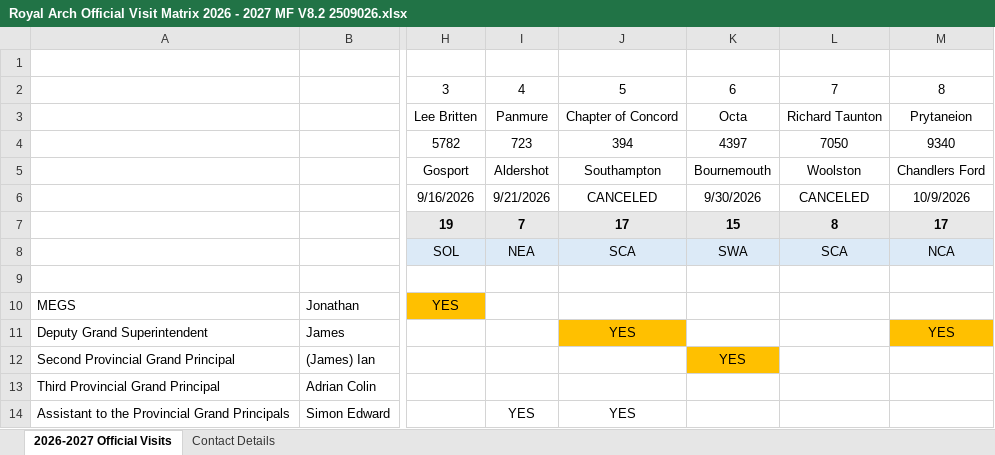
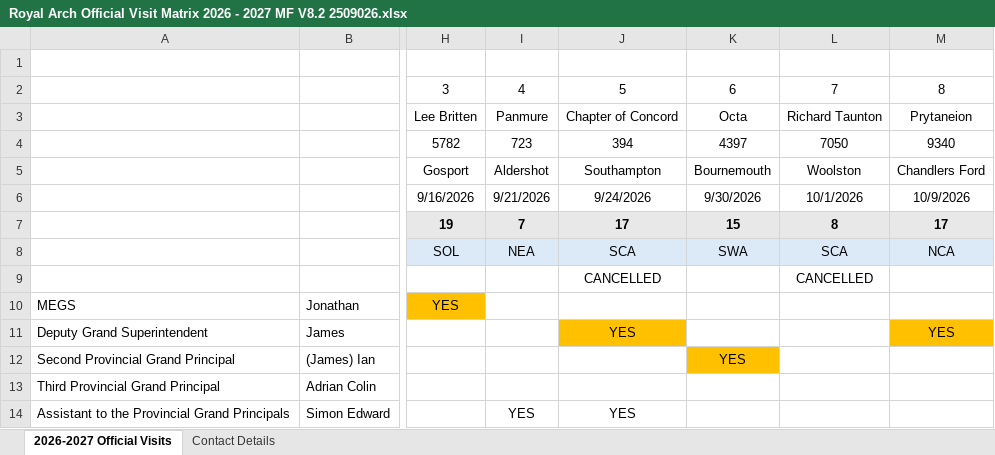
Before and after one commit to kpturner/square_ov, an Excel workbook: samples/ra/26-27/Royal Arch Official Visit Matrix 2026 - 2027 MF V8.2 2509026.xlsx, sheet 2026-2027 Official Visits, drawn as a sheet; only a part is shown, gaps mark what is left out; values as stored, in another font and other column widths than the file's, no borders; the diff names each change by its address in the sheet, - before the commit and + after, or states it on an @@ line.

```diff
--- a/samples/ra/26-27/Royal Arch Official Visit Matrix 2026 - 2027 MF V8.2 2509026.xlsx (sheet 2026-2027 Official Visits)
+++ b/samples/ra/26-27/Royal Arch Official Visit Matrix 2026 - 2027 MF V8.2 2509026.xlsx (sheet 2026-2027 Official Visits)
-J6: CANCELED
+J6: 9/24/2026
-L6: CANCELED
+L6: 10/1/2026
-J9: (empty)
+J9: CANCELLED
-L9: (empty)
+L9: CANCELLED
```
Also changed, not shown: 1 other file.
